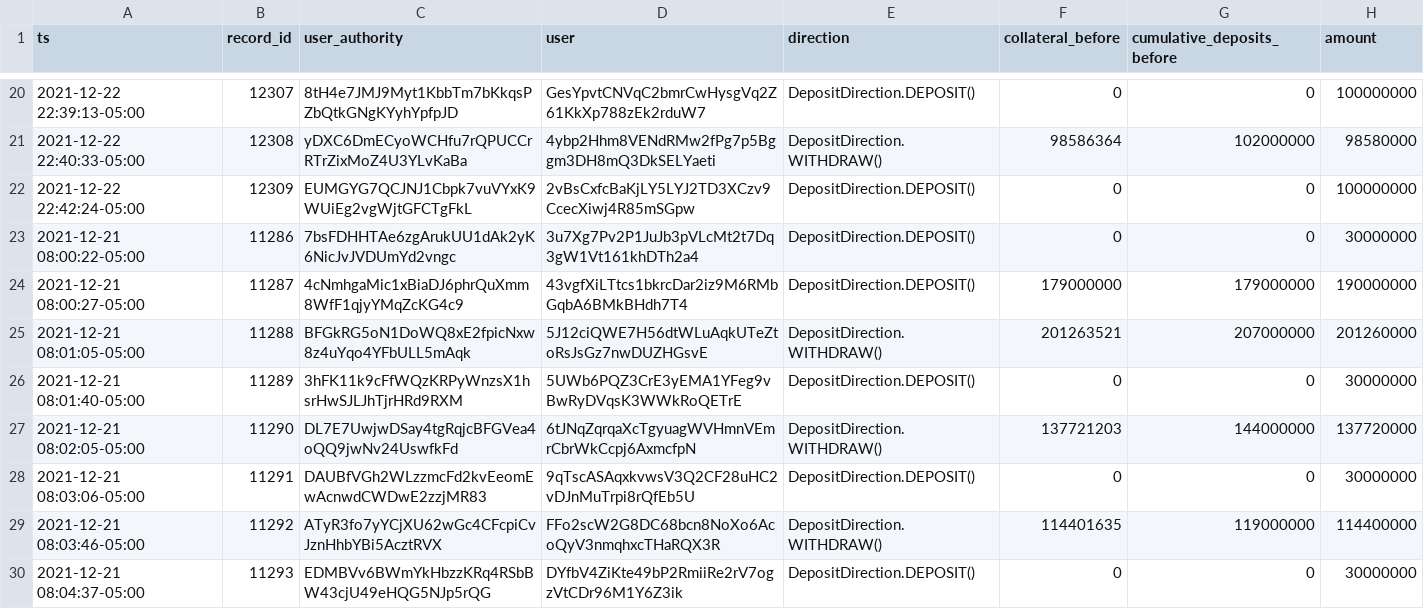
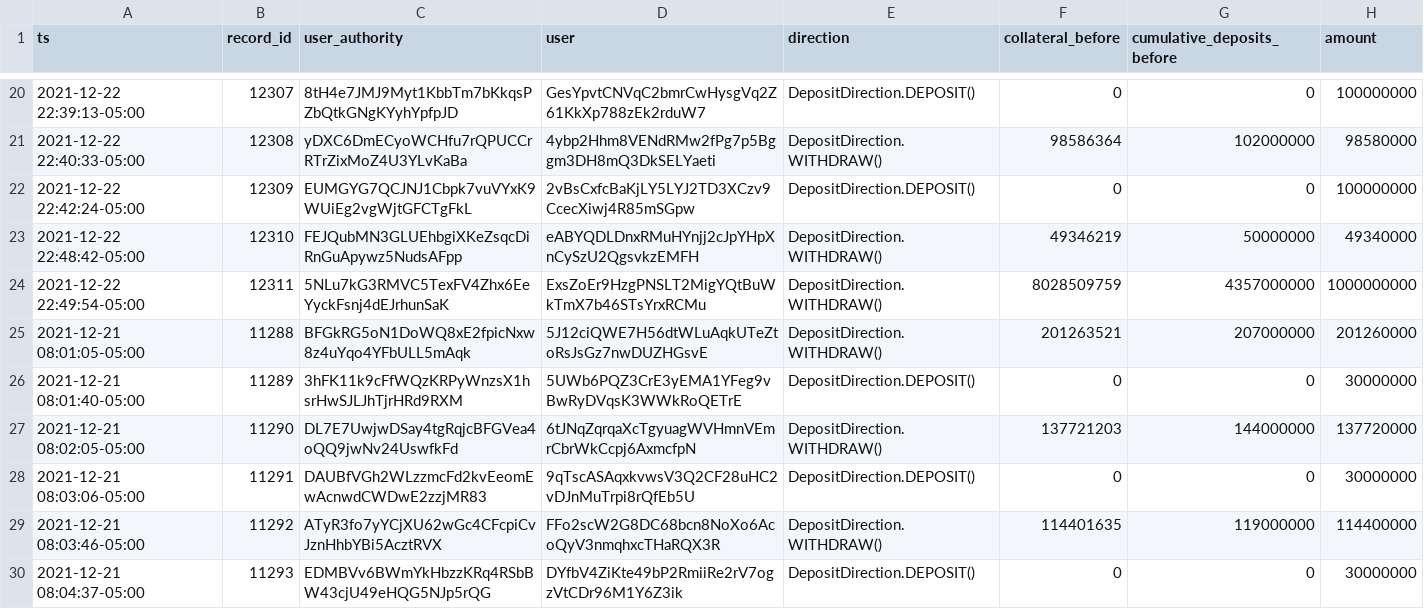
Before and after one commit to 0xbigz/drift-flat-data, a CSV file: data/deposit_history.csv, drawn as a sheet; only a part is shown, gaps mark what is left out; removed rows and columns are numbered as before the commit, all else as after; the diff names each change by its address in the sheet, - before the commit and + after, or states it on an @@ line.

```diff
--- a/data/deposit_history.csv
+++ b/data/deposit_history.csv
-row 23: 2021-12-21 08:00:22-05:00 | 11286 | 7bsFDHHTAe6zgArukUU1dAk2yK6NicJvJVDUmYd2vngc | 3u7Xg7Pv2P1JuJb3pVLcMt2t7Dq3gW1Vt161khDTh2a4 | DepositDirection.DEPOSIT() | 0 | 0 | 30000000
-row 24: 2021-12-21 08:00:27-05:00 | 11287 | 4cNmhgaMic1xBiaDJ6phrQuXmm8WfF1qjyYMqZcKG4c9 | 43vgfXiLTtcs1bkrcDar2iz9M6RMbGqbA6BMkBHdh7T4 | DepositDirection.DEPOSIT() | 179000000 | 179000000 | 190000000
+row 23: 2021-12-22 22:48:42-05:00 | 12310 | FEJQubMN3GLUEhbgiXKeZsqcDiRnGuApywz5NudsAFpp | eABYQDLDnxRMuHYnjj2cJpYHpXnCySzU2QgsvkzEMFH | DepositDirection.WITHDRAW() | 49346219 | 50000000 | 49340000
+row 24: 2021-12-22 22:49:54-05:00 | 12311 | 5NLu7kG3RMVC5TexFV4Zhx6EeYyckFsnj4dEJrhunSaK | ExsZoEr9HzgPNSLT2MigYQtBuWkTmX7b46STsYrxRCMu | DepositDirection.WITHDRAW() | 8028509759 | 4357000000 | 1000000000
```
Also changed, not shown: data/fundingPayment_history.csv, data/markets_state.csv, 4 other files.
